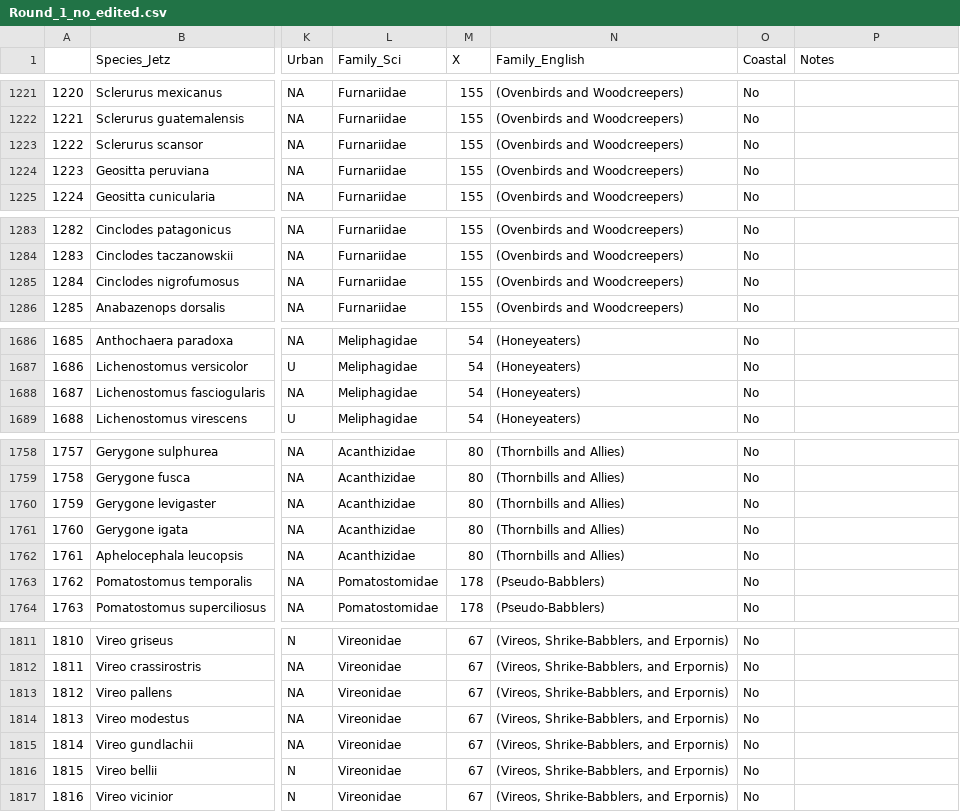
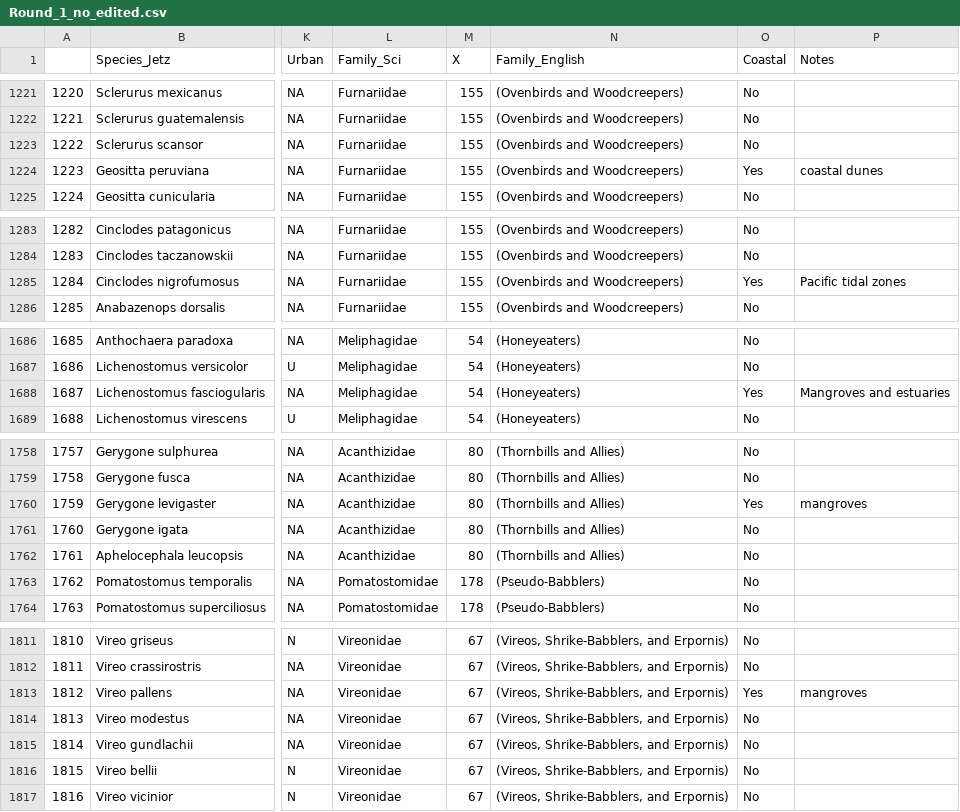
Before and after one commit to emmagarrison2/CoastalBirdsUPDATE, a CSV file: Notes/Round_1_no_edited.csv, drawn as a sheet; only a part is shown, gaps mark what is left out; the diff covers the shown part only; the diff names each change by its address in the sheet, - before the commit and + after, or states it on an @@ line.

Commit message:
round 3 of coastal filtration - emma

```diff
--- a/Notes/Round_1_no_edited.csv
+++ b/Notes/Round_1_no_edited.csv
-O1224 (Coastal): No
+O1224 (Coastal): Yes
-P1224 (Notes): (empty)
+P1224 (Notes): coastal dunes
-O1285 (Coastal): No
+O1285 (Coastal): Yes
-P1285 (Notes): (empty)
+P1285 (Notes): Pacific tidal zones
-O1688 (Coastal): No
+O1688 (Coastal): Yes
-P1688 (Notes): (empty)
+P1688 (Notes): Mangroves and estuaries
-O1760 (Coastal): No
+O1760 (Coastal): Yes
-P1760 (Notes): (empty)
+P1760 (Notes): mangroves
-O1813 (Coastal): No
+O1813 (Coastal): Yes
-P1813 (Notes): (empty)
+P1813 (Notes): mangroves
```
Also changed, not shown: 83 edited cells elsewhere in this file, 2 other files.
